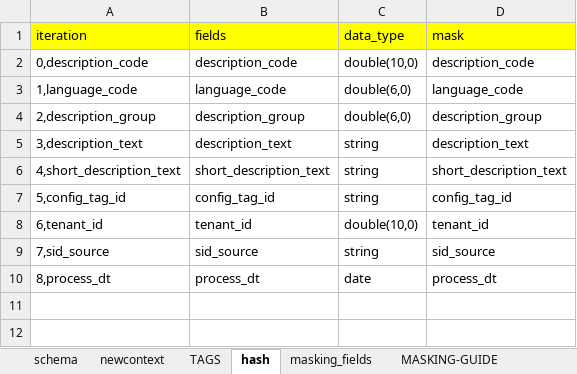
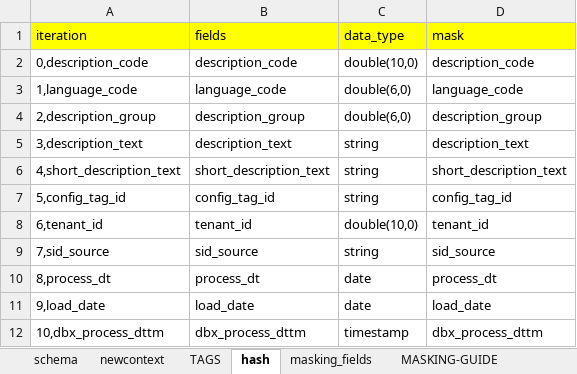
Before and after one commit to SMART-KENNY/kaizen-cli, an Excel workbook: dbx_context_param.xlsx, sheet hash, drawn as a sheet; values as stored, in another font and other column widths than the file's, no borders; the diff names each change by its address in the sheet, - before the commit and + after, or states it on an @@ line.

```diff
--- a/dbx_context_param.xlsx (sheet hash)
+++ b/dbx_context_param.xlsx (sheet hash)
+row 11: 9,load_date | load_date | date | load_date
+row 12: 10,dbx_process_dttm | dbx_process_dttm | timestamp | dbx_process_dttm
```
Also changed, not shown: sheet schema, charts or pictures, 7 other files.
